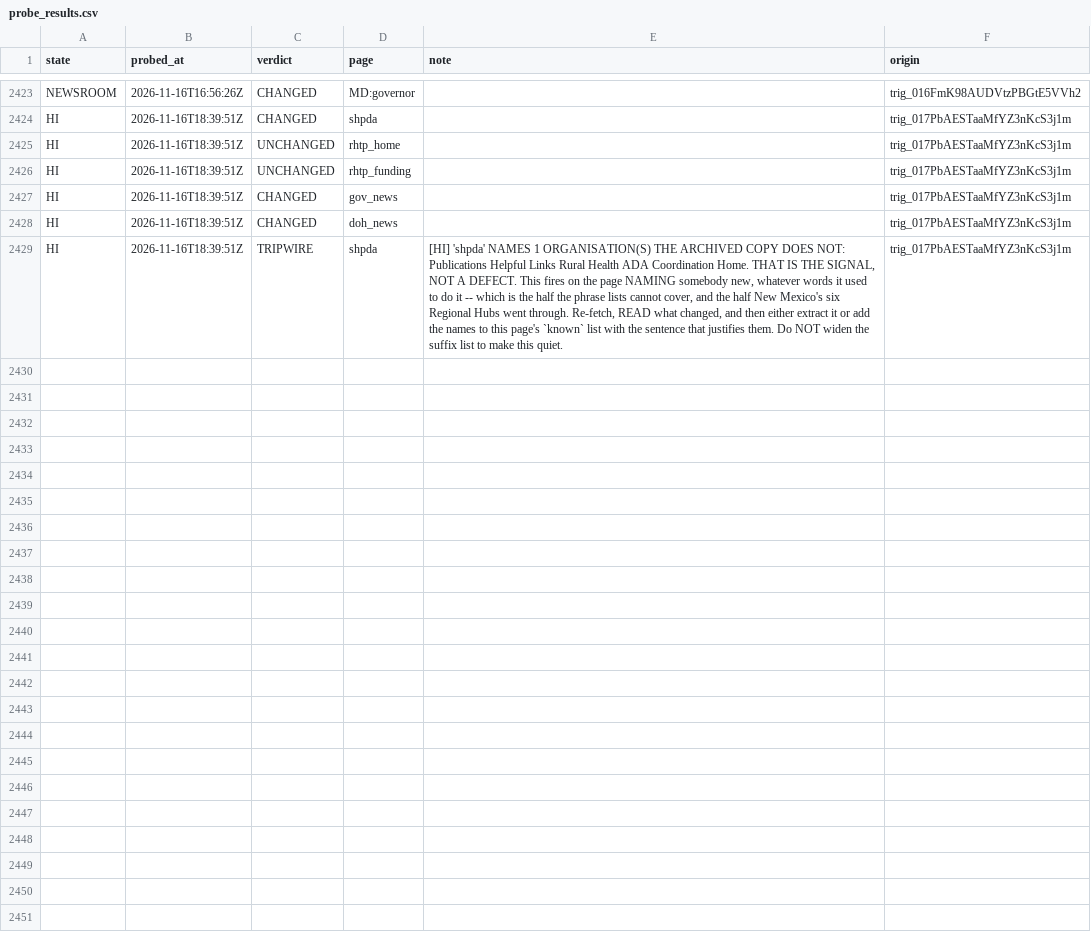
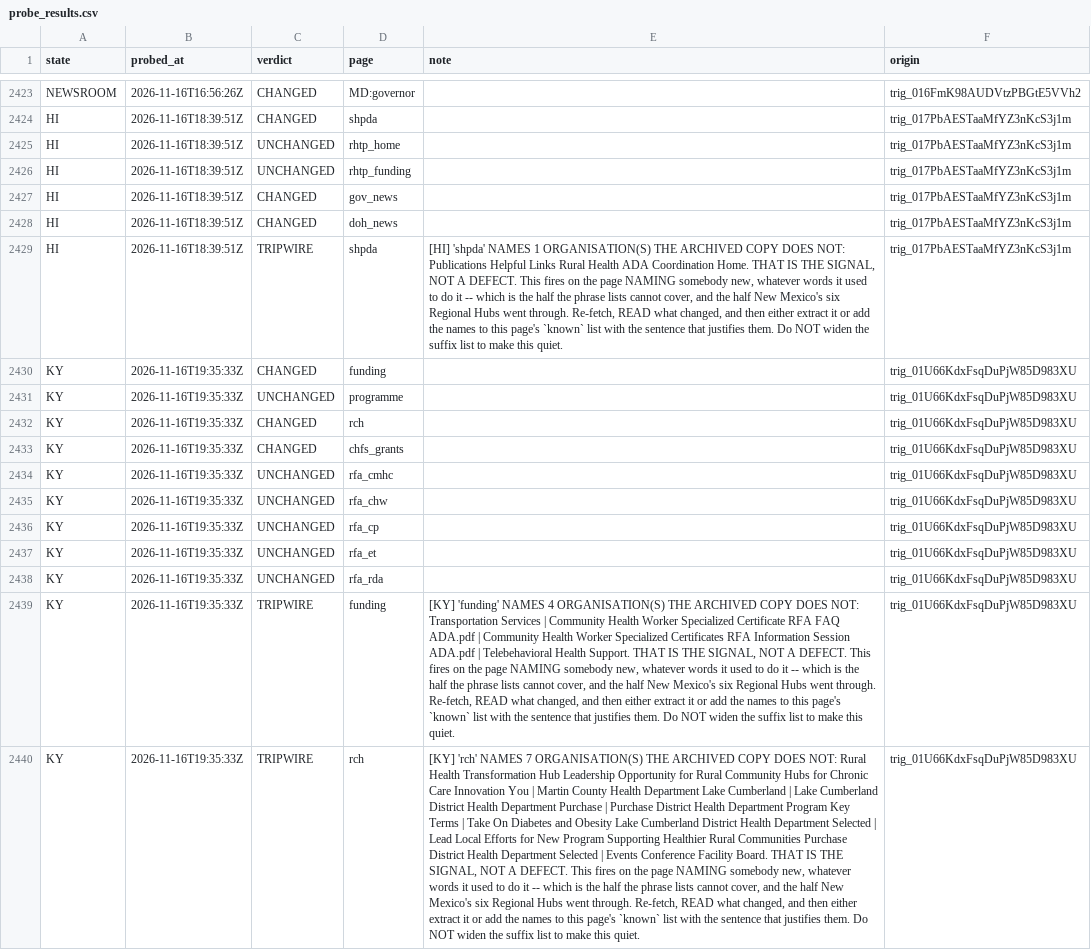
Before and after one commit to INicchitta12/RHTP_Tracker, a CSV file: logs/probe_results.csv, drawn as a sheet; only a part is shown, gaps mark what is left out; the diff names each change by its address in the sheet, - before the commit and + after, or states it on an @@ line.

```diff
--- a/logs/probe_results.csv
+++ b/logs/probe_results.csv
+row 2430: KY | 2026-11-16T19:35:33Z | CHANGED | funding |  | trig_01U66KdxFsqDuPjW85D983XU
+row 2431: KY | 2026-11-16T19:35:33Z | UNCHANGED | programme |  | trig_01U66KdxFsqDuPjW85D983XU
+row 2432: KY | 2026-11-16T19:35:33Z | CHANGED | rch |  | trig_01U66KdxFsqDuPjW85D983XU
+row 2433: KY | 2026-11-16T19:35:33Z | CHANGED | chfs_grants |  | trig_01U66KdxFsqDuPjW85D983XU
+row 2434: KY | 2026-11-16T19:35:33Z | UNCHANGED | rfa_cmhc |  | trig_01U66KdxFsqDuPjW85D983XU
+row 2435: KY | 2026-11-16T19:35:33Z | UNCHANGED | rfa_chw |  | trig_01U66KdxFsqDuPjW85D983XU
+row 2436: KY | 2026-11-16T19:35:33Z | UNCHANGED | rfa_cp |  | trig_01U66KdxFsqDuPjW85D983XU
+row 2437: KY | 2026-11-16T19:35:33Z | UNCHANGED | rfa_et |  | trig_01U66KdxFsqDuPjW85D983XU
+row 2438: KY | 2026-11-16T19:35:33Z | UNCHANGED | rfa_rda |  | trig_01U66KdxFsqDuPjW85D983XU
+row 2439: KY | 2026-11-16T19:35:33Z | TRIPWIRE | funding | [KY] 'funding' NAMES 4 ORGANISATION(S) THE ARCHIVED COPY DOES NOT: Transportation Services | Community Health Worker Specialized Certificate RFA FAQ ADA.pdf | Community Health Worker Specialized Certificates RFA Information Session ADA.pdf | Telebehavioral Health Support. THAT IS THE SIGNAL, NOT A DEFECT. This fires on the page NAMING somebody new, whatever words it used to do it -- which is the half the phrase lists cannot cover, and the half New Mexico's six Regional Hubs went through. Re-fetch, READ what changed, and then either extract it or add the names to this page's `known` list with the sentence that justifies them. Do NOT widen the suffix list to make this quiet. | trig_01U66KdxFsqDuPjW85D983XU
+row 2440: KY | 2026-11-16T19:35:33Z | TRIPWIRE | rch | [KY] 'rch' NAMES 7 ORGANISATION(S) THE ARCHIVED COPY DOES NOT: Rural Health Transformation Hub Leadership Opportunity for Rural Community Hubs for Chronic Care Innovation You | Martin County Health Department Lake Cumberland | Lake Cumberland District Health Department Purchase | Purchase District Health Department Program Key Terms | Take On Diabetes and Obesity Lake Cumberland District Health Department Selected | Lead Local Efforts for New Program Supporting Healthier Rural Communities Purchase District Health Department Selected | Events Conference Facility Board. THAT IS THE SIGNAL, NOT A DEFECT. This fires on the page NAMING somebody new, whatever words it used to do it -- which is the half the phrase lists cannot cover, and the half New Mexico's six Regional Hubs went through. Re-fetch, READ what changed, and then either extract it or add the names to this page's `known` list with the sentence that justifies them. Do NOT widen the suffix list to make this quiet. | trig_01U66KdxFsqDuPjW85D983XU
```
